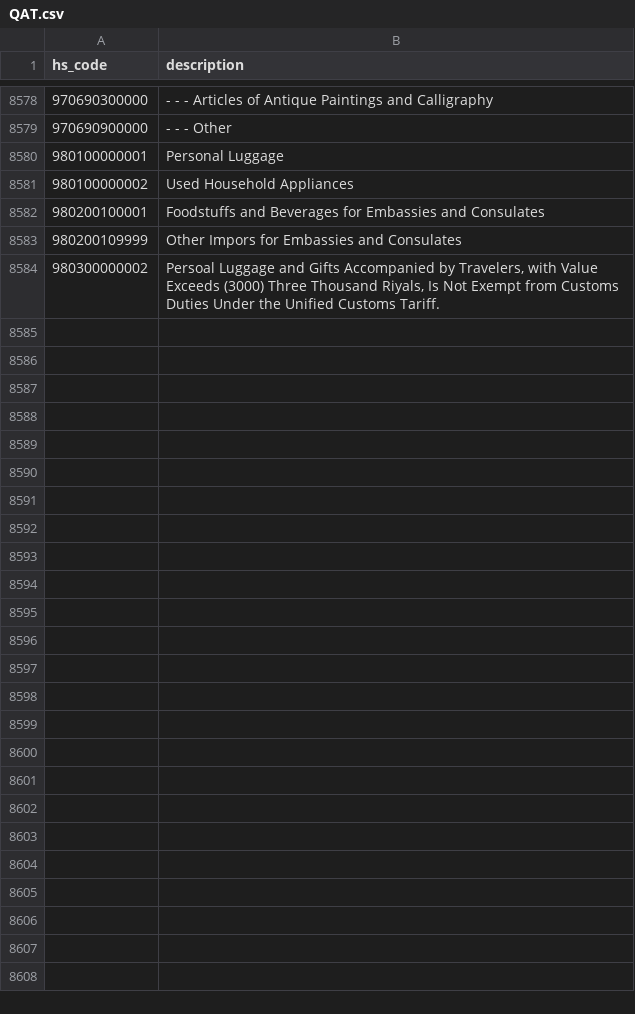
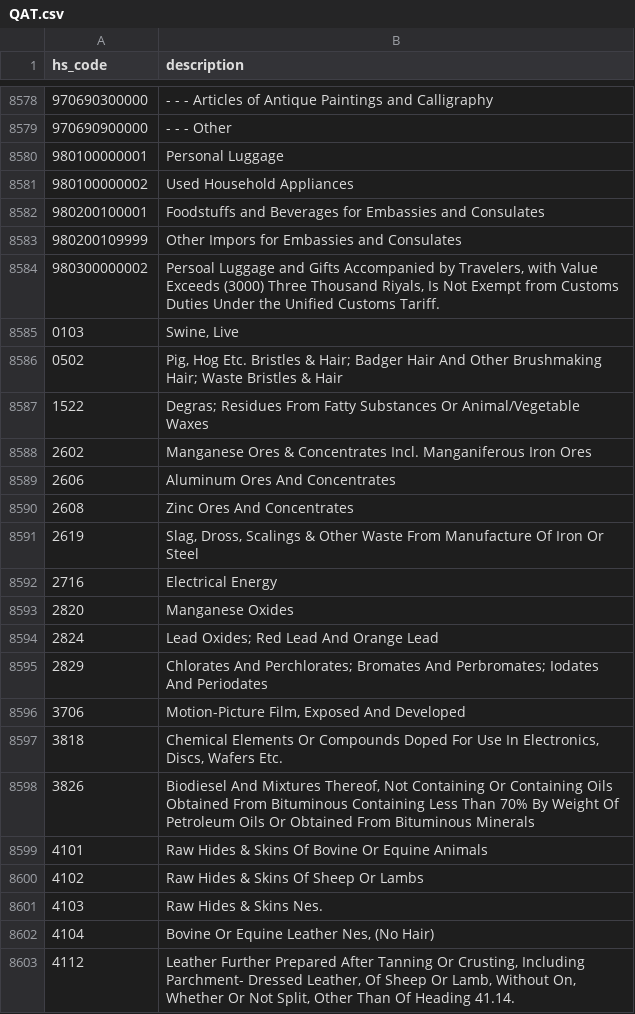
Before and after one commit to saquibeximpedia/data-extraction-be, a CSV file: storage/hs_codes/QAT.csv, drawn as a sheet; only a part is shown, gaps mark what is left out; the diff covers the shown part only; the diff names each change by its address in the sheet, - before the commit and + after, or states it on an @@ line.

```diff
--- a/storage/hs_codes/QAT.csv
+++ b/storage/hs_codes/QAT.csv
+row 8585: 0103 | Swine, Live
+row 8586: 0502 | Pig, Hog Etc. Bristles & Hair; Badger Hair And Other Brushmaking Hair; Waste Bristles & Hair
+row 8587: 1522 | Degras; Residues From Fatty Substances Or Animal/Vegetable Waxes
+row 8588: 2602 | Manganese Ores & Concentrates Incl. Manganiferous Iron Ores
+row 8589: 2606 | Aluminum Ores And Concentrates
+row 8590: 2608 | Zinc Ores And Concentrates
+row 8591: 2619 | Slag, Dross, Scalings & Other Waste From Manufacture Of Iron Or Steel
+row 8592: 2716 | Electrical Energy
+row 8593: 2820 | Manganese Oxides
+row 8594: 2824 | Lead Oxides; Red Lead And Orange Lead
+row 8595: 2829 | Chlorates And Perchlorates; Bromates And Perbromates; Iodates And Periodates
+row 8596: 3706 | Motion-Picture Film, Exposed And Developed
+row 8597: 3818 | Chemical Elements Or Compounds Doped For Use In Electronics, Discs, Wafers Etc.
+row 8598: 3826 | Biodiesel And Mixtures Thereof, Not Containing Or Containing Oils Obtained From Bituminous Containing Less Than 70% By Weight Of Petroleum Oils Or Obtained From Bituminous Minerals
+row 8599: 4101 | Raw Hides & Skins Of Bovine Or Equine Animals
+row 8600: 4102 | Raw Hides & Skins Of Sheep Or Lambs
+row 8601: 4103 | Raw Hides & Skins Nes.
+row 8602: 4104 | Bovine Or Equine Leather Nes, (No Hair)
+row 8603: 4112 | Leather Further Prepared After Tanning Or Crusting, Including Parchment- Dressed Leather, Of Sheep Or Lamb, Without On, Whether Or Not Split, Other Than Of Heading 41.14.
```
Also changed, not shown: 24 added rows elsewhere in this file, storage/hs_codes/IDN.csv, 11 other files.
